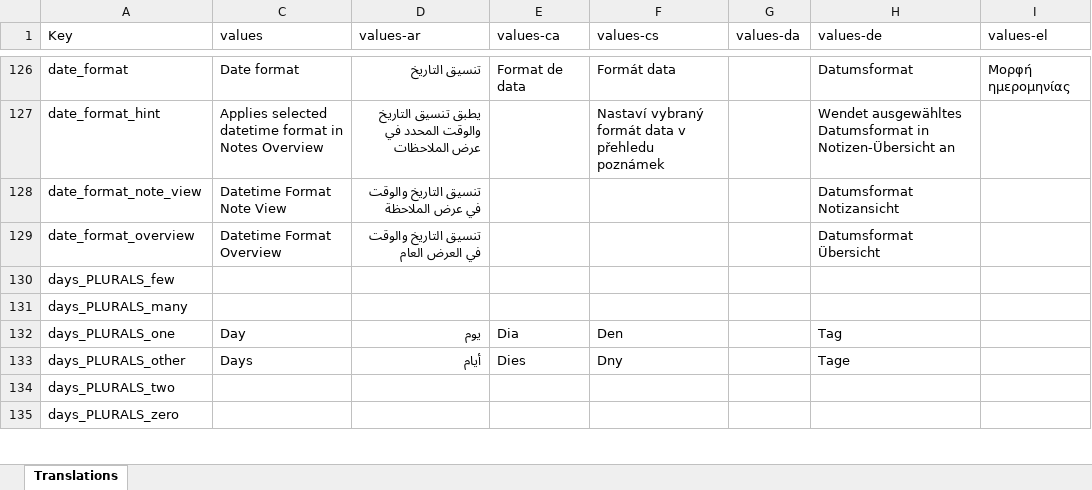
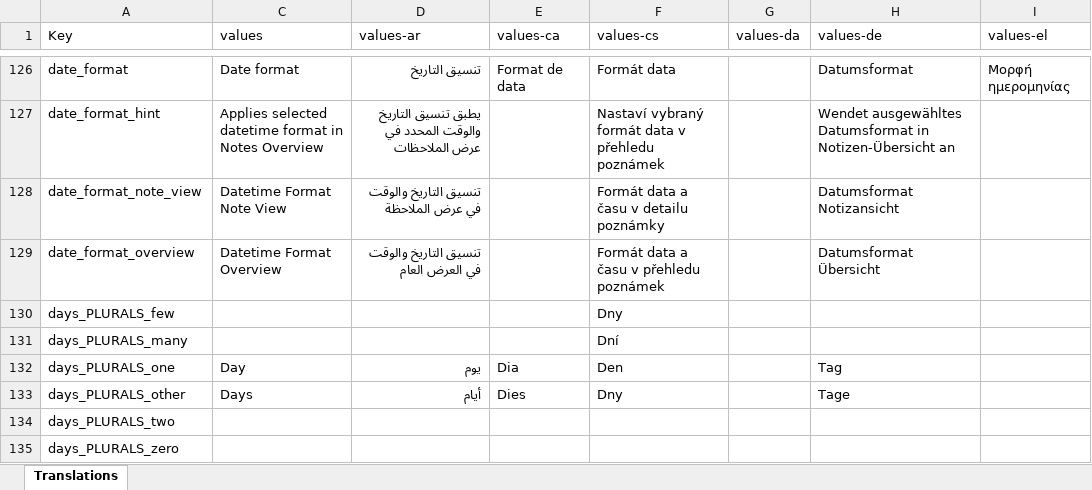
Before and after one commit to Crustack/NotallyX, an Excel workbook: app/translations.xlsx, sheet Translations, drawn as a sheet; only a part is shown, gaps mark what is left out; values as stored, in another font and other column widths than the file's, no cell formats; charts and pictures not drawn; the diff covers the shown part only; the diff names each change by its address in the sheet, - before the commit and + after, or states it on an @@ line.

```diff
--- a/app/translations.xlsx (sheet Translations)
+++ b/app/translations.xlsx (sheet Translations)
-F128 (values-cs): (empty)
+F128 (values-cs): Formát data a času v detailu poznámky
-F129 (values-cs): (empty)
+F129 (values-cs): Formát data a času v přehledu poznámek
-F130 (values-cs): (empty)
+F130 (values-cs): Dny
-F131 (values-cs): (empty)
+F131 (values-cs): Dní
```
Also changed, not shown: 29 edited cells elsewhere in this sheet, cell formats, 1 other file.
